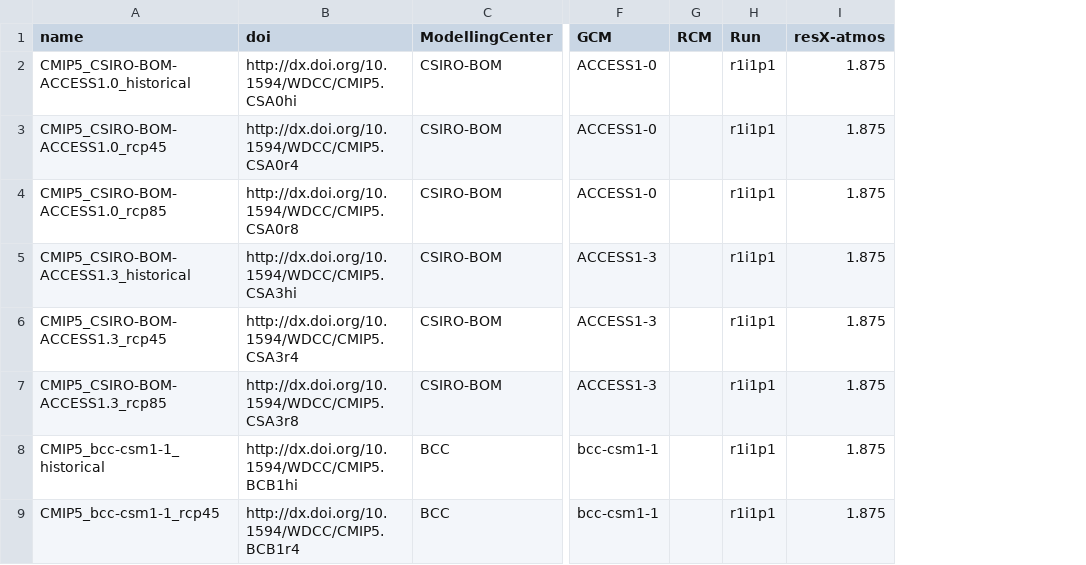
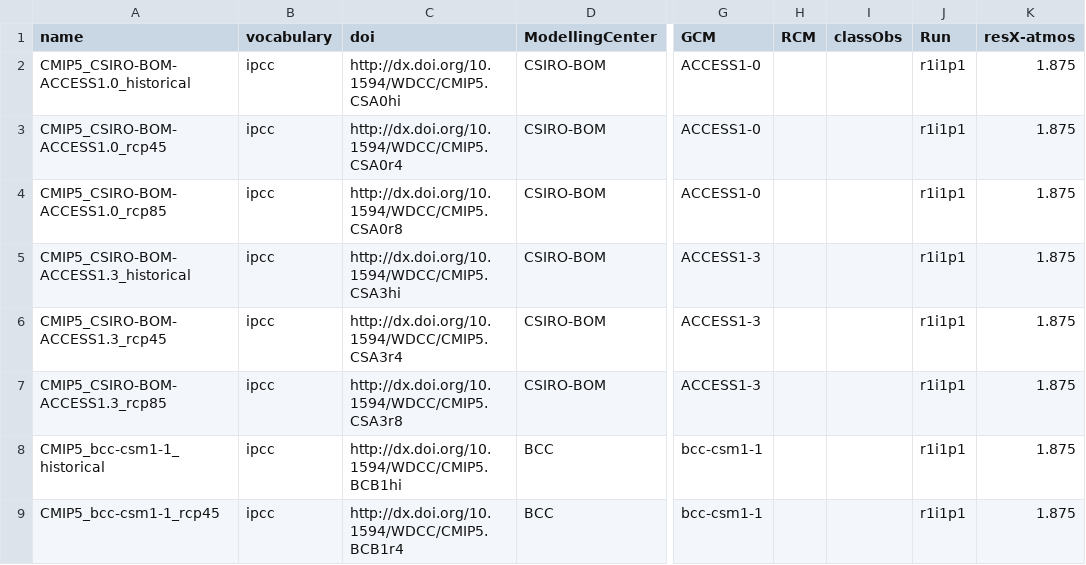
Before and after one commit to metaclip/metaclipR-atlas, a CSV file: inst/dataset_table.csv, drawn as a sheet; only a part is shown, gaps mark what is left out; the diff names each change by its address in the sheet, - before the commit and + after, or states it on an @@ line.

Commit message:
Update datasets lookup table

```diff
--- a/inst/dataset_table.csv
+++ b/inst/dataset_table.csv
+column B (vocabulary), rows 2-9: all ipcc
+column I (classObs), empty
```
